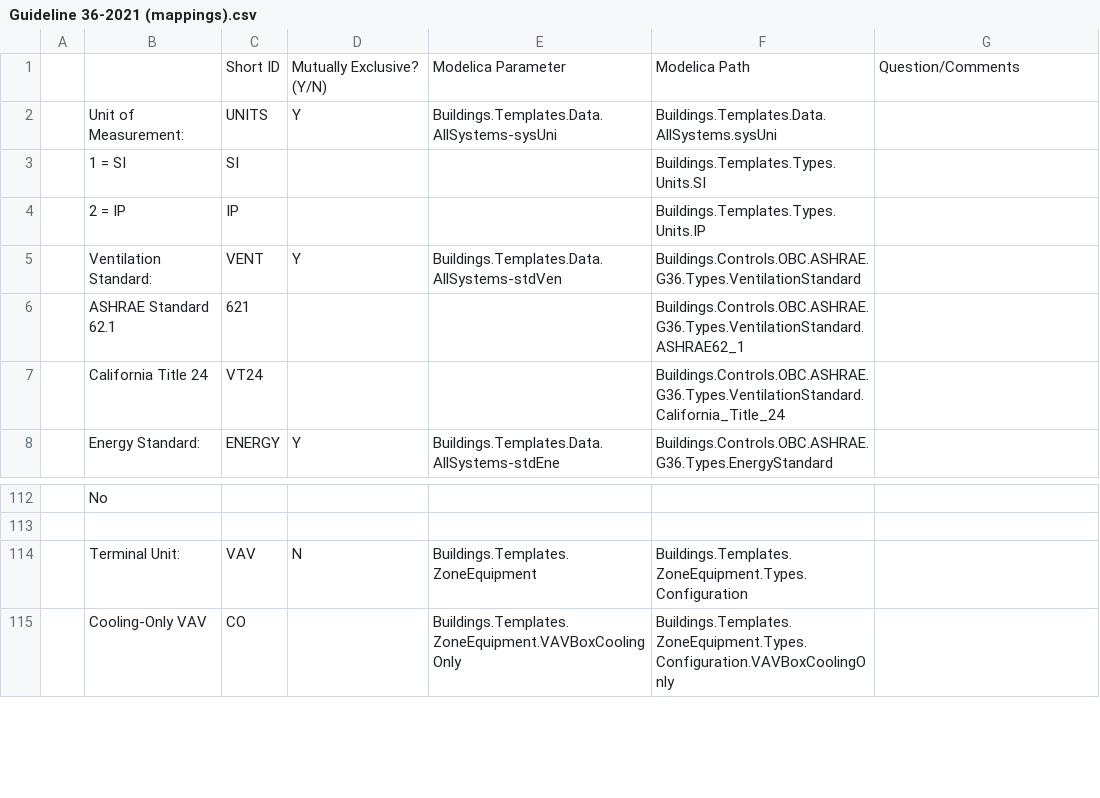
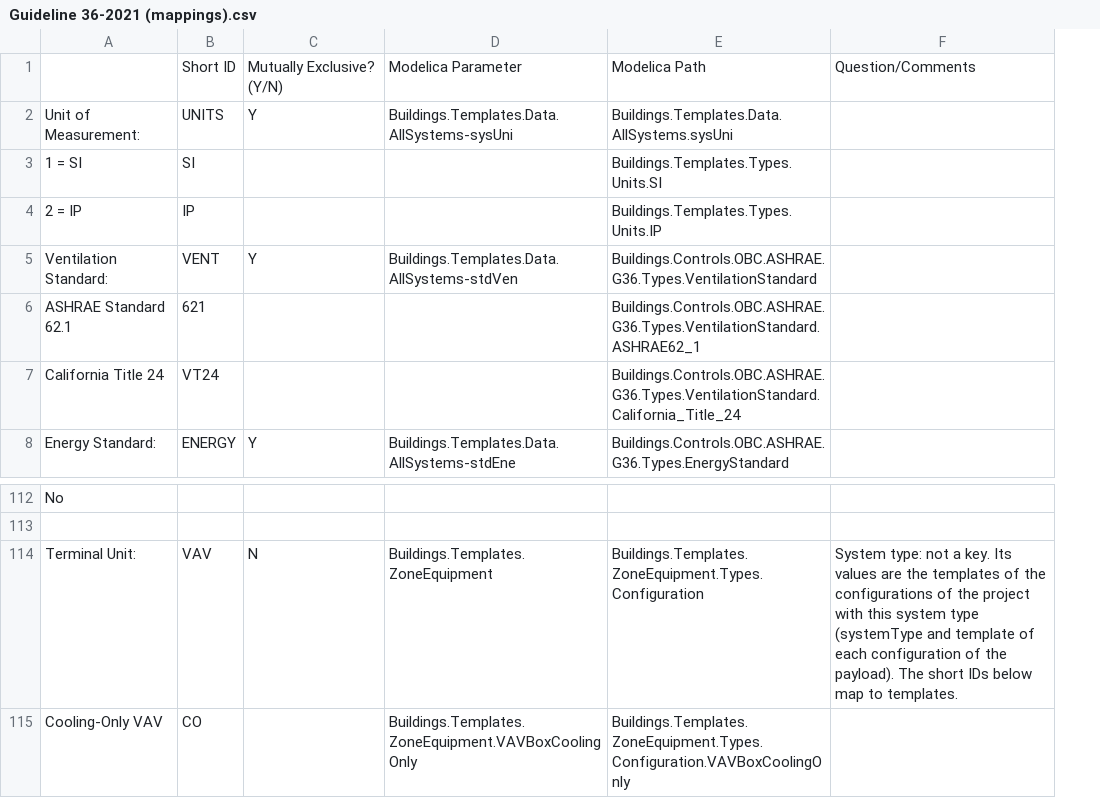
Before and after one commit to lbl-srg/ctrl-flow-dev, a CSV file: server/scripts/sequence-doc/src/version/Current G36 Decisions/Guideline 36-2021 (mappings).csv, drawn as a sheet; only a part is shown, gaps mark what is left out; removed rows and columns are numbered as before the commit, all else as after; the diff covers the shown part only; the diff names each change by its address in the sheet, - before the commit and + after, or states it on an @@ line.

```diff
--- a/server/scripts/sequence-doc/src/version/Current G36 Decisions/Guideline 36-2021 (mappings).csv
+++ b/server/scripts/sequence-doc/src/version/Current G36 Decisions/Guideline 36-2021 (mappings).csv
-column A, empty
-F114: (empty)
+F114: System type: not a key. Its values are the templates of the configurations of the project with this system type (systemType and template of each configuration of the payload). The short IDs below map to templates.
```
Also changed, not shown: 14 edited cells elsewhere in this file, 18 other files.
